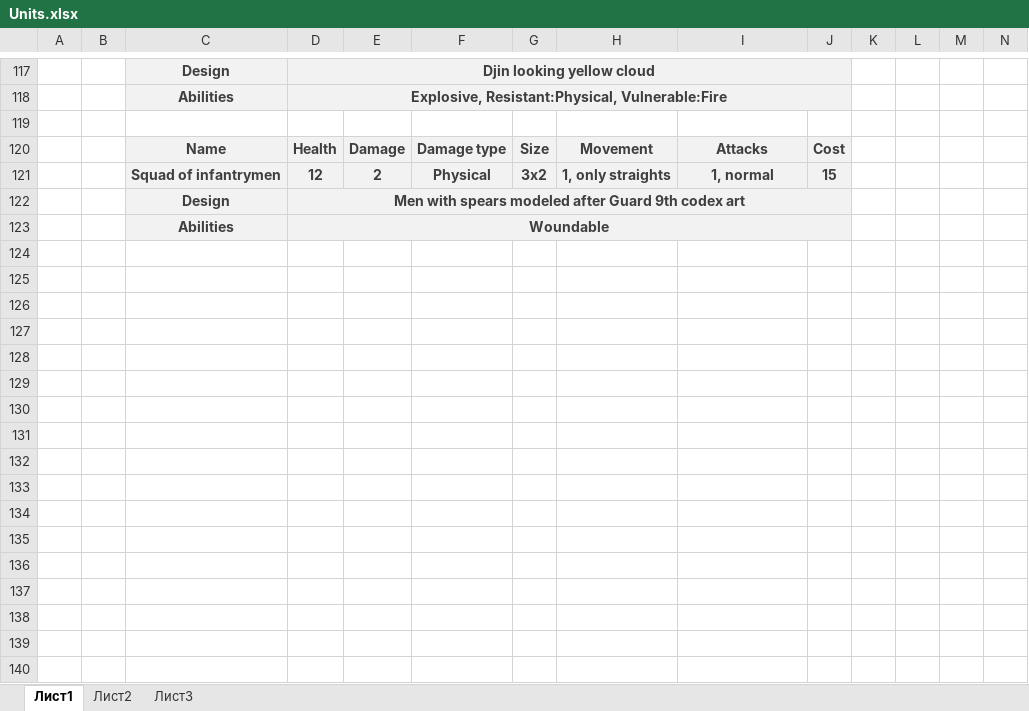
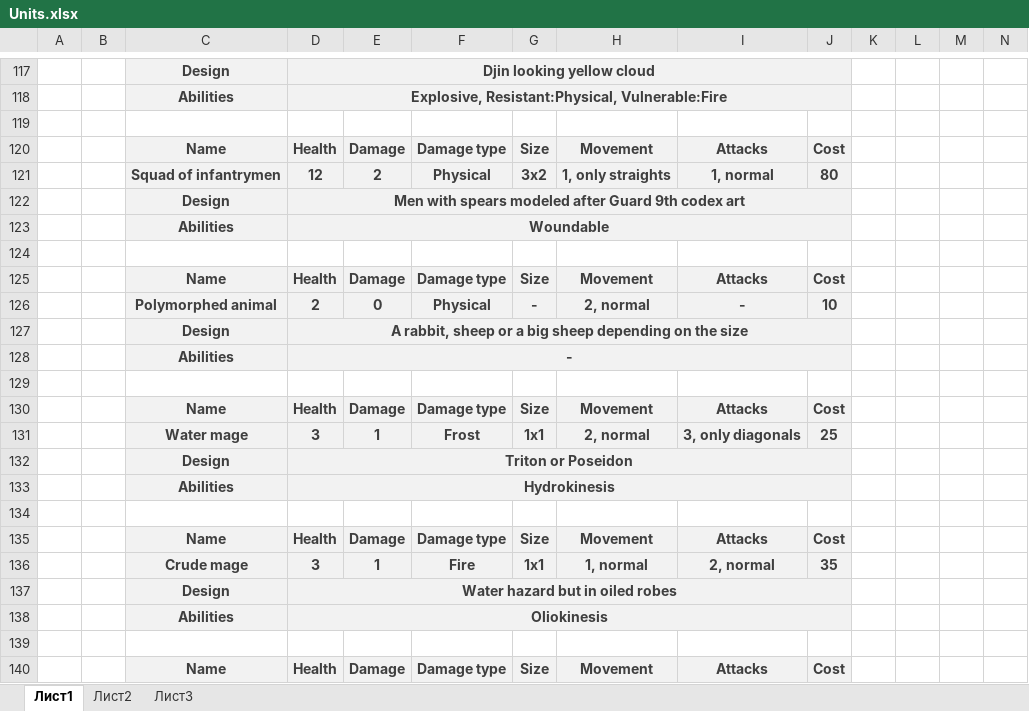
Before and after one commit to Meeyatta/Project-board, an Excel workbook: Units.xlsx, sheet Лист1, drawn as a sheet; only a part is shown, gaps mark what is left out; values as stored, in another font and other column widths than the file's, no borders; rows hold the shown columns only; the diff covers the shown part only; the diff names each change by its address in the sheet, - before the commit and + after, or states it on an @@ line.

```diff
--- a/Units.xlsx (sheet Лист1)
+++ b/Units.xlsx (sheet Лист1)
-J121: 15
+J121: 80
+row 124: (empty)
+row 125:  |  | Name | Health | Damage | Damage type | Size | Movement | Attacks | Cost
+row 126:  |  | Polymorphed animal | 2 | 0 | Physical | - | 2, normal | - | 10
+row 127:  |  | Design | A rabbit, sheep or a big sheep depending on the size
+row 128:  |  | Abilities | -
+row 129: (empty)
+row 130:  |  | Name | Health | Damage | Damage type | Size | Movement | Attacks | Cost
+row 131:  |  | Water mage | 3 | 1 | Frost | 1x1 | 2, normal | 3, only diagonals | 25
+row 132:  |  | Design | Triton or Poseidon
+row 133:  |  | Abilities | Hydrokinesis
+row 134: (empty)
+row 135:  |  | Name | Health | Damage | Damage type | Size | Movement | Attacks | Cost
+row 136:  |  | Crude mage | 3 | 1 | Fire | 1x1 | 1, normal | 2, normal | 35
+row 137:  |  | Design | Water hazard but in oiled robes
+row 138:  |  | Abilities | Oliokinesis
+row 139: (empty)
+row 140:  |  | Name | Health | Damage | Damage type | Size | Movement | Attacks | Cost
```
Also changed, not shown: 38 added rows elsewhere in this sheet, Abilities.xlsx, Items.xlsx, 8 other files.
